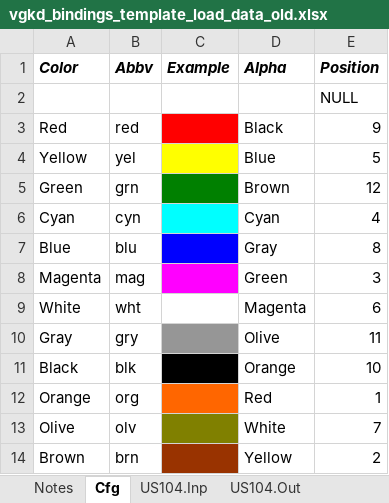
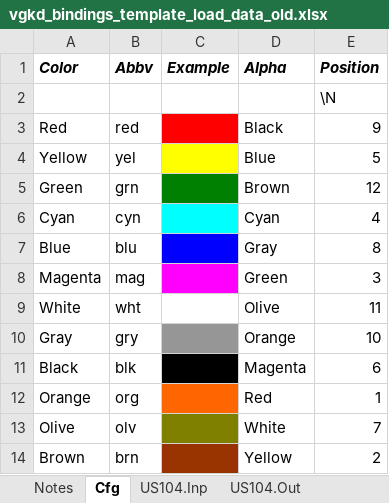
Before and after one commit to mjhorvath/Video-Game-Keyboard-Database, an Excel workbook: sql_scripts/vgkd_bindings_template_load_data_old.xlsx, sheet Cfg, drawn as a sheet; values as stored, in another font and other column widths than the file's, no borders; the diff names each change by its address in the sheet, - before the commit and + after, or states it on an @@ line.

```diff
--- a/sql_scripts/vgkd_bindings_template_load_data_old.xlsx (sheet Cfg)
+++ b/sql_scripts/vgkd_bindings_template_load_data_old.xlsx (sheet Cfg)
-E2 (Position): NULL
+E2 (Position): \N
-D9 (Alpha): Magenta
+D9 (Alpha): Olive
-E9 (Position): 6
+E9 (Position): 11
-D10 (Alpha): Olive
+D10 (Alpha): Orange
-E10 (Position): 11
+E10 (Position): 10
-D11 (Alpha): Orange
+D11 (Alpha): Magenta
-E11 (Position): 10
+E11 (Position): 6
```
Also changed, not shown: sheet US104.Out, sheet US104.Inp, sheet Notes, other sheet tabs, 5 other files.
